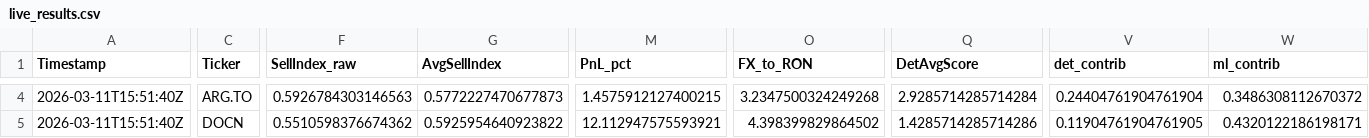
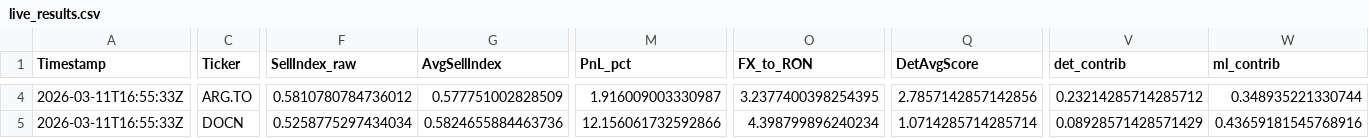
Before and after one commit to andrei1234D/GPT5_SELL, a CSV file: bot/live_results.csv, drawn as a sheet; only a part is shown, gaps mark what is left out; the diff covers the shown part only; the diff names each change by its address in the sheet, - before the commit and + after, or states it on an @@ line.

```diff
--- a/bot/live_results.csv
+++ b/bot/live_results.csv
-A4:A5 (Timestamp): 2026-03-11T15:51:40Z
+A4:A5 (Timestamp): 2026-03-11T16:55:33Z
-F4 (SellIndex_raw): 0.5926784303146563
+F4 (SellIndex_raw): 0.5810780784736012
-G4 (AvgSellIndex): 0.5772227470677873
+G4 (AvgSellIndex): 0.577751002828509
-M4 (PnL_pct): 1.4575912127400215
+M4 (PnL_pct): 1.916009003330987
-O4 (FX_to_RON): 3.2347500324249268
+O4 (FX_to_RON): 3.2377400398254395
-Q4 (DetAvgScore): 2.9285714285714284
+Q4 (DetAvgScore): 2.7857142857142856
-V4 (det_contrib): 0.24404761904761904
+V4 (det_contrib): 0.23214285714285712
-W4 (ml_contrib): 0.3486308112670372
+W4 (ml_contrib): 0.348935221330744
-F5 (SellIndex_raw): 0.5510598376674362
+F5 (SellIndex_raw): 0.5258775297434034
-G5 (AvgSellIndex): 0.5925954640923822
+G5 (AvgSellIndex): 0.5824655884463736
-M5 (PnL_pct): 12.112947575593921
+M5 (PnL_pct): 12.156061732592866
-O5 (FX_to_RON): 4.398399829864502
+O5 (FX_to_RON): 4.398799896240234
-Q5 (DetAvgScore): 1.4285714285714286
+Q5 (DetAvgScore): 1.0714285714285714
-V5 (det_contrib): 0.11904761904761905
+V5 (det_contrib): 0.08928571428571429
-W5 (ml_contrib): 0.4320122186198171
+W5 (ml_contrib): 0.43659181545768916
```
Also changed, not shown: 144 edited cells elsewhere in this file, bot/LLM_data/input_llm/llm_input_latest.csv, bot/LLM_data/input_llm/llm_predictions.csv, 1 other file.
